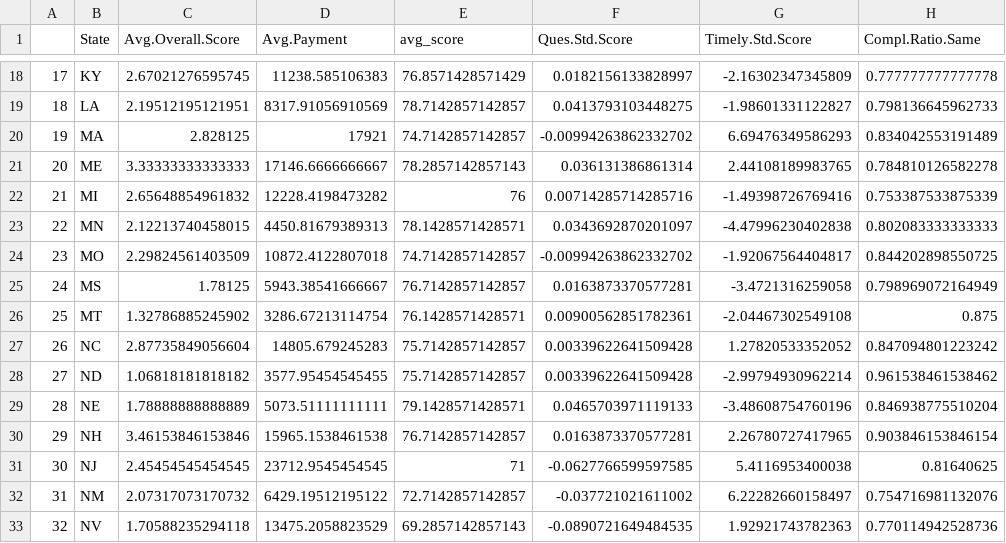
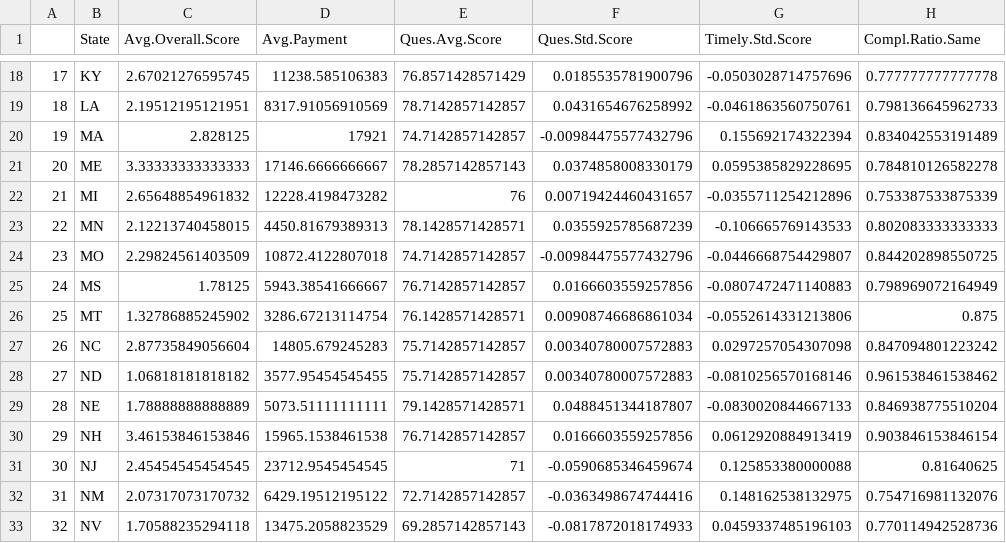
Before and after one commit to mmcavoy16/EDA_Project_2, a CSV file: Data_concise/mmcavoy_data.csv, drawn as a sheet; only a part is shown, gaps mark what is left out; the diff covers the shown part only; the diff names each change by its address in the sheet, - before the commit and + after, or states it on an @@ line.

```diff
--- a/Data_concise/mmcavoy_data.csv
+++ b/Data_concise/mmcavoy_data.csv
-E1: avg_score
+E1: Ques.Avg.Score
-F18 (Ques.Std.Score): 0.0182156133828997
+F18 (Ques.Std.Score): 0.0185535781900796
-G18 (Timely.Std.Score): -2.16302347345809
+G18 (Timely.Std.Score): -0.0503028714757696
-F19 (Ques.Std.Score): 0.0413793103448275
+F19 (Ques.Std.Score): 0.0431654676258992
-G19 (Timely.Std.Score): -1.98601331122827
+G19 (Timely.Std.Score): -0.0461863560750761
-F20 (Ques.Std.Score): -0.00994263862332702
+F20 (Ques.Std.Score): -0.00984475577432796
-G20 (Timely.Std.Score): 6.69476349586293
+G20 (Timely.Std.Score): 0.155692174322394
-F21 (Ques.Std.Score): 0.036131386861314
+F21 (Ques.Std.Score): 0.0374858008330179
-G21 (Timely.Std.Score): 2.44108189983765
+G21 (Timely.Std.Score): 0.0595385829228695
-F22 (Ques.Std.Score): 0.00714285714285716
+F22 (Ques.Std.Score): 0.00719424460431657
-G22 (Timely.Std.Score): -1.49398726769416
+G22 (Timely.Std.Score): -0.0355711254212896
-F23 (Ques.Std.Score): 0.0343692870201097
+F23 (Ques.Std.Score): 0.0355925785687239
-G23 (Timely.Std.Score): -4.47996230402838
+G23 (Timely.Std.Score): -0.106665769143533
-F24 (Ques.Std.Score): -0.00994263862332702
+F24 (Ques.Std.Score): -0.00984475577432796
-G24 (Timely.Std.Score): -1.92067564404817
+G24 (Timely.Std.Score): -0.0446668754429807
-F25 (Ques.Std.Score): 0.0163873370577281
+F25 (Ques.Std.Score): 0.0166603559257856
-G25 (Timely.Std.Score): -3.4721316259058
+G25 (Timely.Std.Score): -0.0807472471140883
-F26 (Ques.Std.Score): 0.00900562851782361
+F26 (Ques.Std.Score): 0.00908746686861034
-G26 (Timely.Std.Score): -2.04467302549108
+G26 (Timely.Std.Score): -0.0552614331213806
-F27:F28 (Ques.Std.Score): 0.00339622641509428
+F27:F28 (Ques.Std.Score): 0.00340780007572883
-G27 (Timely.Std.Score): 1.27820533352052
+G27 (Timely.Std.Score): 0.0297257054307098
-G28 (Timely.Std.Score): -2.99794930962214
+G28 (Timely.Std.Score): -0.0810256570168146
-F29 (Ques.Std.Score): 0.0465703971119133
+F29 (Ques.Std.Score): 0.0488451344187807
-G29 (Timely.Std.Score): -3.48608754760196
+G29 (Timely.Std.Score): -0.0830020844667133
-F30 (Ques.Std.Score): 0.0163873370577281
+F30 (Ques.Std.Score): 0.0166603559257856
-G30 (Timely.Std.Score): 2.26780727417965
+G30 (Timely.Std.Score): 0.0612920884913419
-F31 (Ques.Std.Score): -0.0627766599597585
+F31 (Ques.Std.Score): -0.0590685346459674
-G31 (Timely.Std.Score): 5.4116953400038
+G31 (Timely.Std.Score): 0.125853380000088
-F32 (Ques.Std.Score): -0.037721021611002
+F32 (Ques.Std.Score): -0.0363498674744416
-G32 (Timely.Std.Score): 6.22282660158497
+G32 (Timely.Std.Score): 0.148162538132975
-F33 (Ques.Std.Score): -0.0890721649484535
+F33 (Ques.Std.Score): -0.0817872018174933
-G33 (Timely.Std.Score): 1.92921743782363
+G33 (Timely.Std.Score): 0.0459337485196103
```
Also changed, not shown: 66 edited cells elsewhere in this file, 2 other files.
